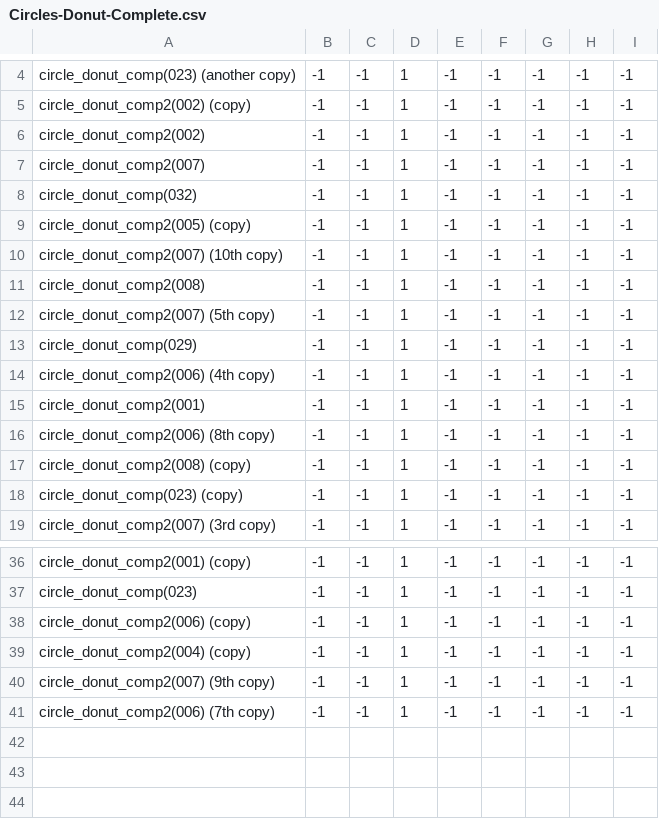
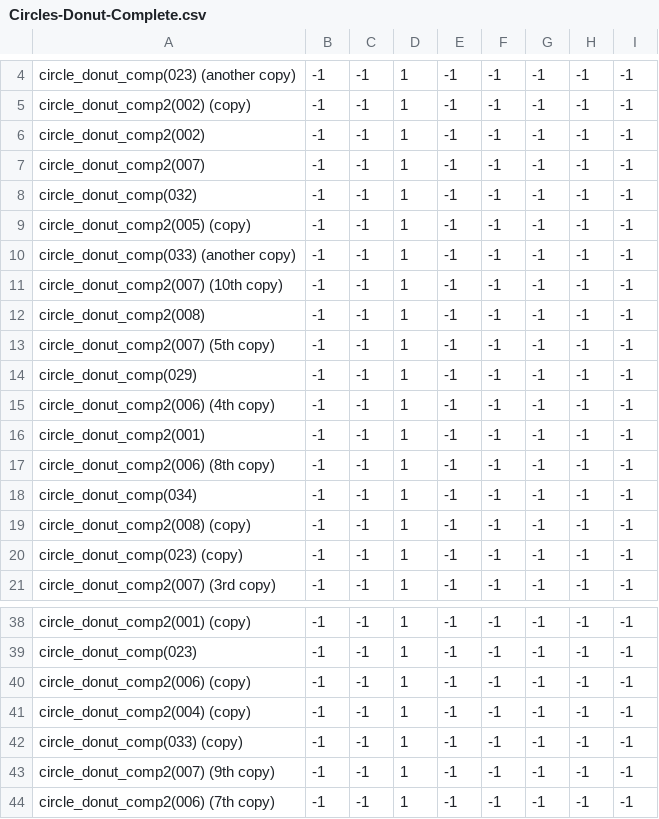
Before and after one commit to theunknowner/NN3-Donut, a CSV file: NN3-Donut/Training/Labels/Circles-Donut-Complete.csv, drawn as a sheet; only a part is shown, gaps mark what is left out.

```diff
--- a/NN3-Donut/Training/Labels/Circles-Donut-Complete.csv
+++ b/NN3-Donut/Training/Labels/Circles-Donut-Complete.csv
@@ -9,2 +9,3 @@ circle_donut_comp(032),-1,-1,1,-1,-1,-1,-1,-1
 circle_donut_comp2(005) (copy),-1,-1,1,-1,-1,-1,-1,-1
+circle_donut_comp(033) (another copy),-1,-1,1,-1,-1,-1,-1,-1
 circle_donut_comp2(007) (10th copy),-1,-1,1,-1,-1,-1,-1,-1
@@ -16,2 +17,3 @@ circle_donut_comp2(001),-1,-1,1,-1,-1,-1,-1,-1
 circle_donut_comp2(006) (8th copy),-1,-1,1,-1,-1,-1,-1,-1
+circle_donut_comp(034),-1,-1,1,-1,-1,-1,-1,-1
 circle_donut_comp2(008) (copy),-1,-1,1,-1,-1,-1,-1,-1
@@ -39,2 +41,3 @@ circle_donut_comp2(006) (copy),-1,-1,1,-1,-1,-1,-1,-1
 circle_donut_comp2(004) (copy),-1,-1,1,-1,-1,-1,-1,-1
+circle_donut_comp(033) (copy),-1,-1,1,-1,-1,-1,-1,-1
 circle_donut_comp2(007) (9th copy),-1,-1,1,-1,-1,-1,-1,-1
```
Also changed, not shown: 5 other files.
